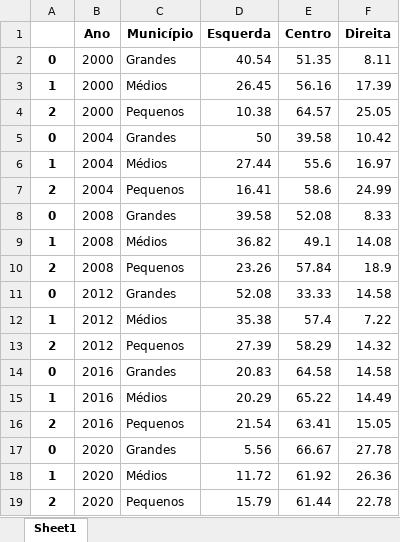
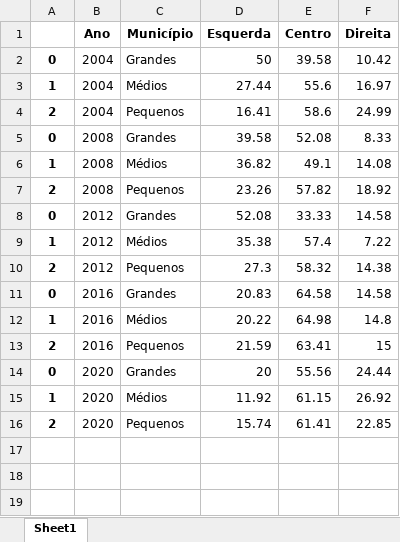
Before and after one commit to gchinellato/eleicoes-ideologia, an Excel workbook: output/flourish_prefeitos_ideologia_perc.xlsx, sheet Sheet1, drawn as a sheet; values as stored, in another font and other column widths than the file's, no borders; removed rows and columns are numbered as before the commit, all else as after; the diff names each change by its address in the sheet, - before the commit and + after, or states it on an @@ line.

```diff
--- a/output/flourish_prefeitos_ideologia_perc.xlsx (sheet Sheet1)
+++ b/output/flourish_prefeitos_ideologia_perc.xlsx (sheet Sheet1)
-row 2: 0 | 2000 | Grandes | 40.54 | 51.35 | 8.11
-row 3: 1 | 2000 | Médios | 26.45 | 56.16 | 17.39
-row 4: 2 | 2000 | Pequenos | 10.38 | 64.57 | 25.05
-E7 (Centro): 57.84
+E7 (Centro): 57.82
-F7 (Direita): 18.9
+F7 (Direita): 18.92
-D10 (Esquerda): 27.39
+D10 (Esquerda): 27.3
-E10 (Centro): 58.29
+E10 (Centro): 58.32
-F10 (Direita): 14.32
+F10 (Direita): 14.38
-D12 (Esquerda): 20.29
+D12 (Esquerda): 20.22
-E12 (Centro): 65.22
+E12 (Centro): 64.98
-F12 (Direita): 14.49
+F12 (Direita): 14.8
-D13 (Esquerda): 21.54
+D13 (Esquerda): 21.59
-F13 (Direita): 15.05
+F13 (Direita): 15
-D14 (Esquerda): 5.56
+D14 (Esquerda): 20
-E14 (Centro): 66.67
+E14 (Centro): 55.56
-F14 (Direita): 27.78
+F14 (Direita): 24.44
-D15 (Esquerda): 11.72
+D15 (Esquerda): 11.92
-E15 (Centro): 61.92
+E15 (Centro): 61.15
-F15 (Direita): 26.36
+F15 (Direita): 26.92
-D16 (Esquerda): 15.79
+D16 (Esquerda): 15.74
-E16 (Centro): 61.44
+E16 (Centro): 61.41
-F16 (Direita): 22.78
+F16 (Direita): 22.85
```
Also changed, not shown: output/flourish_prefeitos_municipios_capitais.xlsx, output/flourish_prefeitos_municipios_grandes.xlsx, 33 other files.
